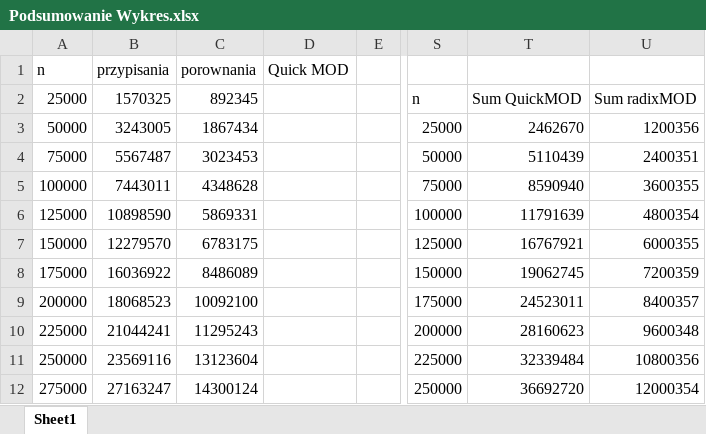
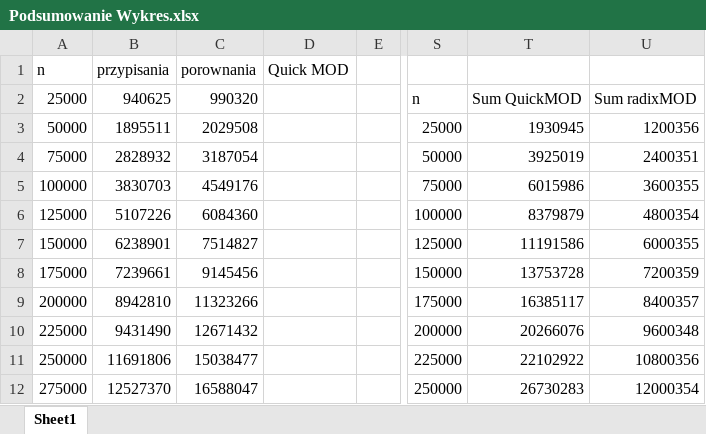
Before and after one commit to Kubanio/aisd2526, an Excel workbook: Lista 2/sprawozdanie/wykresy/Podsumowanie Wykres.xlsx, sheet Sheet1, drawn as a sheet; only a part is shown, gaps mark what is left out; values as stored, in another font and other column widths than the file's, no borders; charts and pictures not drawn; the diff covers the shown part only; the diff names each change by its address in the sheet, - before the commit and + after, or states it on an @@ line.

```diff
--- a/Lista 2/sprawozdanie/wykresy/Podsumowanie Wykres.xlsx (sheet Sheet1)
+++ b/Lista 2/sprawozdanie/wykresy/Podsumowanie Wykres.xlsx (sheet Sheet1)
-B2: 1570325
+B2: 940625
-C2: 892345
+C2: 990320
-B3: 3243005
+B3: 1895511
-C3: 1867434
+C3: 2029508
-T3: 2462670
+T3: 1930945
-B4: 5567487
+B4: 2828932
-C4: 3023453
+C4: 3187054
-T4: 5110439
+T4: 3925019
-B5: 7443011
+B5: 3830703
-C5: 4348628
+C5: 4549176
-T5: 8590940
+T5: 6015986
-B6: 10898590
+B6: 5107226
-C6: 5869331
+C6: 6084360
-T6: 11791639
+T6: 8379879
-B7: 12279570
+B7: 6238901
-C7: 6783175
+C7: 7514827
-T7: 16767921
+T7: 11191586
-B8: 16036922
+B8: 7239661
-C8: 8486089
+C8: 9145456
-T8: 19062745
+T8: 13753728
-B9: 18068523
+B9: 8942810
-C9: 10092100
+C9: 11323266
-T9: 24523011
+T9: 16385117
-B10: 21044241
+B10: 9431490
-C10: 11295243
+C10: 12671432
-T10: 28160623
+T10: 20266076
-B11: 23569116
+B11: 11691806
-C11: 13123604
+C11: 15038477
-T11: 32339484
+T11: 22102922
-B12: 27163247
+B12: 12527370
-C12: 14300124
+C12: 16588047
-T12: 36692720
+T12: 26730283
```
Also changed, not shown: 88 edited cells elsewhere in this sheet, charts or pictures, Lista 2/sprawozdanie/wykresy/quick Wykresy.xlsx, 5 other files.
